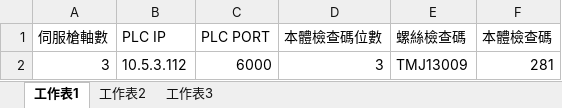
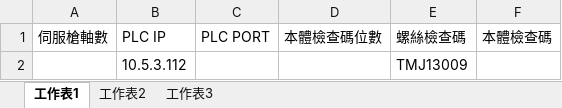
Before and after one commit to elec-jack/20-701, an Excel workbook: Resource/InitailFile.xlsx, sheet 工作表1, drawn as a sheet; values as stored, in another font and other column widths than the file's, no borders; removed rows and columns are numbered as before the commit, all else as after; the diff names each change by its address in the sheet, - before the commit and + after, or states it on an @@ line.

```diff
--- a/Resource/InitailFile.xlsx (sheet 工作表1)
+++ b/Resource/InitailFile.xlsx (sheet 工作表1)
-row 2: 3 | 10.5.3.112 | 6000 | 3 | TMJ13009 | 281
+row 2:  | 10.5.3.112 |  |  | TMJ13009
```
Also changed, not shown: 18 other files.
